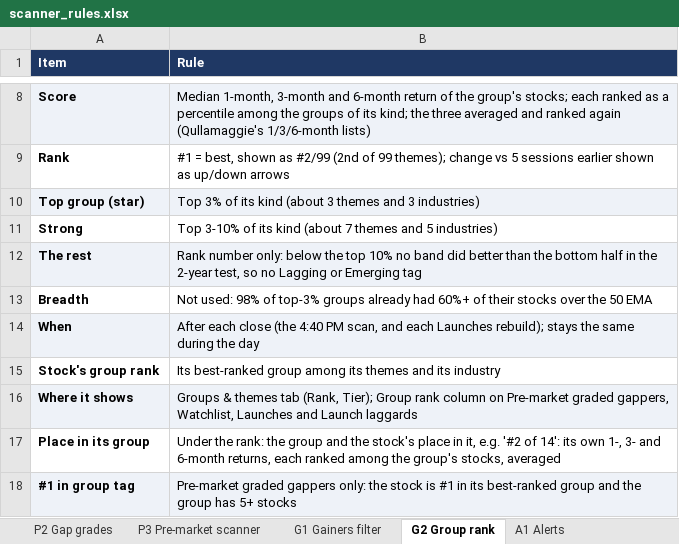
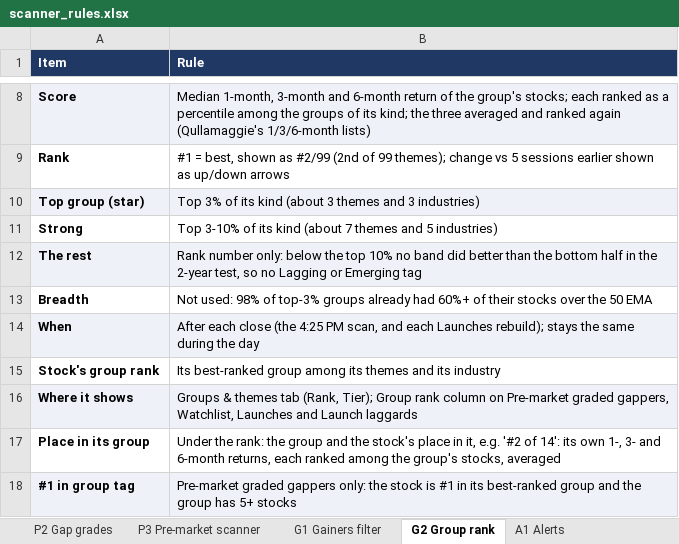
Before and after one commit to goattrader40-lgtm/radar-close-snapshots, an Excel workbook: rules/scanner_rules.xlsx, sheet G2 Group rank, drawn as a sheet; only a part is shown, gaps mark what is left out; values as stored, in another font and other column widths than the file's, no borders; the diff names each change by its address in the sheet, - before the commit and + after, or states it on an @@ line.

```diff
--- a/rules/scanner_rules.xlsx (sheet G2 Group rank)
+++ b/rules/scanner_rules.xlsx (sheet G2 Group rank)
-B14 (Rule): …close (the 4:40 PM scan,…
+B14 (Rule): …close (the 4:25 PM scan,…
```
Also changed, not shown: sheet A1 Alerts, sheet L9 Live watch list, sheet L7 Live lists, 5 other files.
